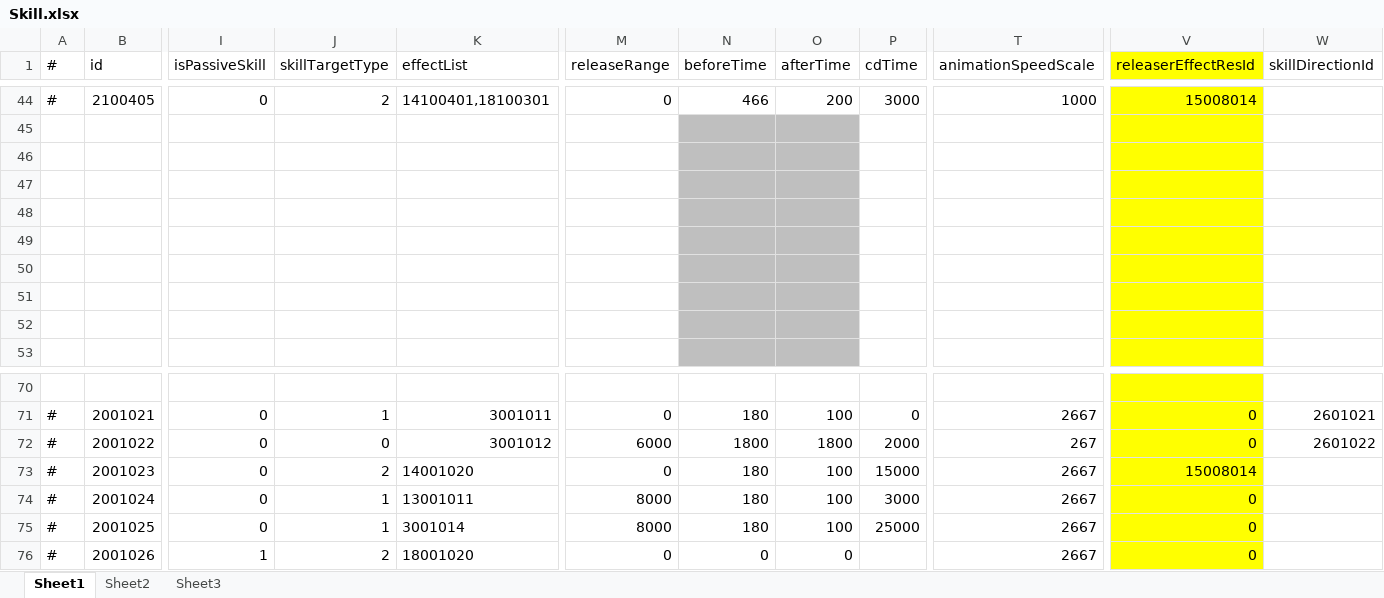
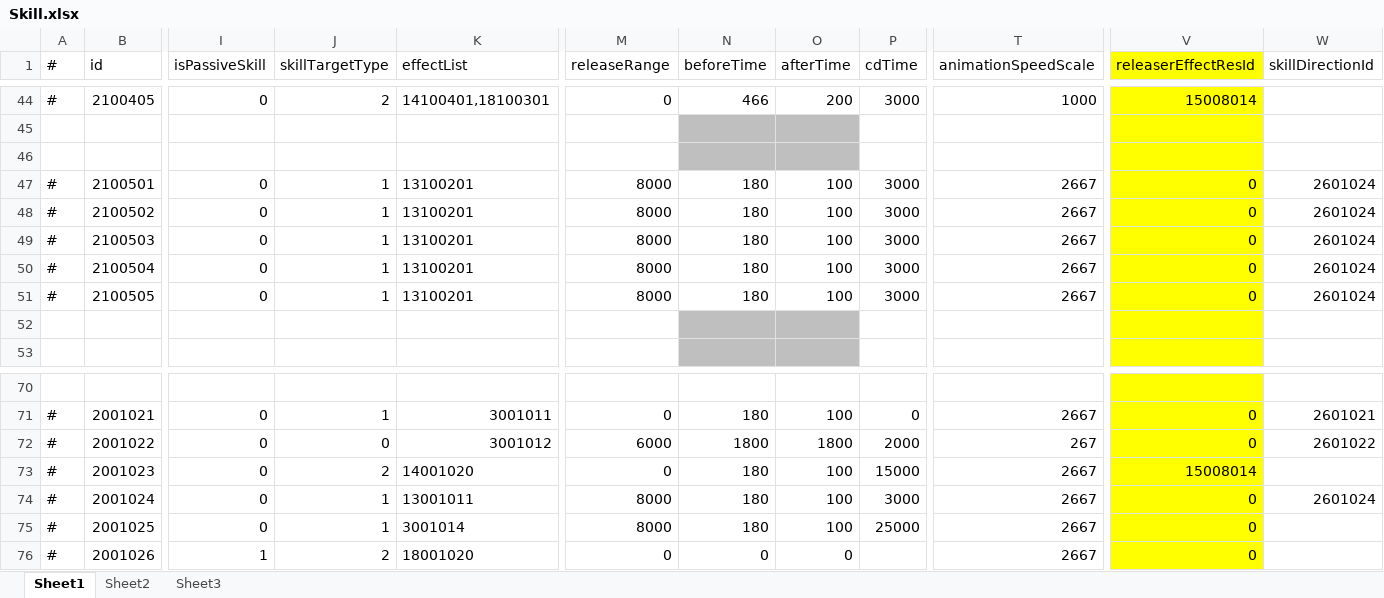
Before and after one commit to thanklzhang/001_GameFramework_Config, an Excel workbook: data_config/Skill.xlsx, sheet Sheet1, drawn as a sheet; only a part is shown, gaps mark what is left out; values as stored, in another font and other column widths than the file's, no borders; rows hold the shown columns only; the diff names each change by its address in the sheet, - before the commit and + after, or states it on an @@ line.

```diff
--- a/data_config/Skill.xlsx (sheet Sheet1)
+++ b/data_config/Skill.xlsx (sheet Sheet1)
-row 47: (empty)
+row 47: # | 2100501 | 0 | 1 | 13100201 | 8000 | 180 | 100 | 3000 | 2667 | 0 | 2601024
-N47:O51 fill: #BFBFBF
+N47:O51 fill: none
-row 48: (empty)
+row 48: # | 2100502 | 0 | 1 | 13100201 | 8000 | 180 | 100 | 3000 | 2667 | 0 | 2601024
-row 49: (empty)
+row 49: # | 2100503 | 0 | 1 | 13100201 | 8000 | 180 | 100 | 3000 | 2667 | 0 | 2601024
-row 50: (empty)
+row 50: # | 2100504 | 0 | 1 | 13100201 | 8000 | 180 | 100 | 3000 | 2667 | 0 | 2601024
-row 51: (empty)
+row 51: # | 2100505 | 0 | 1 | 13100201 | 8000 | 180 | 100 | 3000 | 2667 | 0 | 2601024
-W74 (skillDirectionId): (empty)
+W74 (skillDirectionId): 2601024
```
Also changed, not shown: data_config/AreaEffect.xlsx, data_config/BuffEffect.xlsx, 14 other files.
